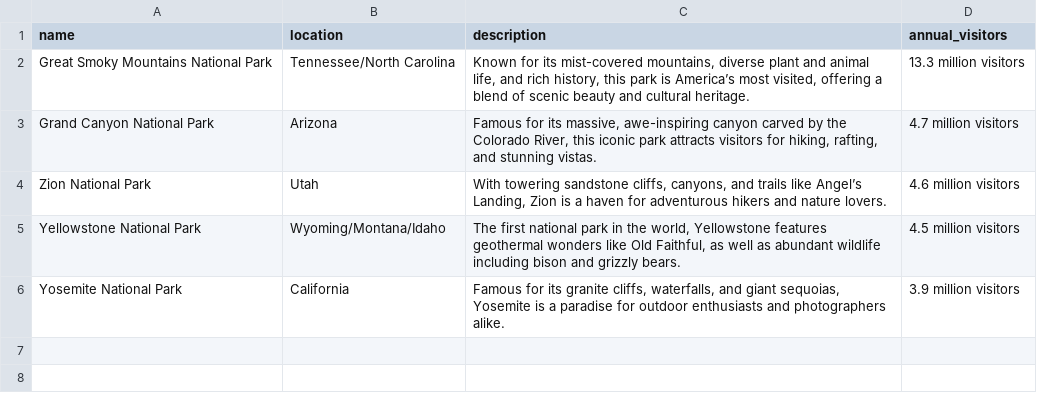
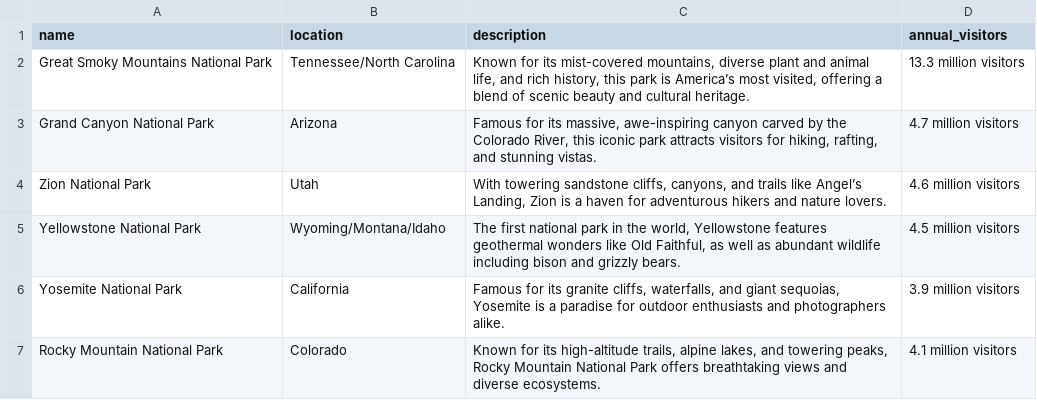
Before and after one commit to Down-the-Rabbit-Holes/down_the_rabbit_hole_BE, a CSV file: db/csv/parks/test_parks.csv (was db/test_parks.csv), drawn as a sheet; the diff names each change by its address in the sheet, - before the commit and + after, or states it on an @@ line.

```diff
--- a/db/test_parks.csv
+++ b/db/csv/parks/test_parks.csv
+row 7: Rocky Mountain National Park | Colorado | Known for its high-altitude trails, alpine lakes, and towering peaks, Rocky Mountain National Park offers breathtaking views and diverse ecosystems. | 4.1 million visitors
```
Also changed, not shown: 16 other files.
